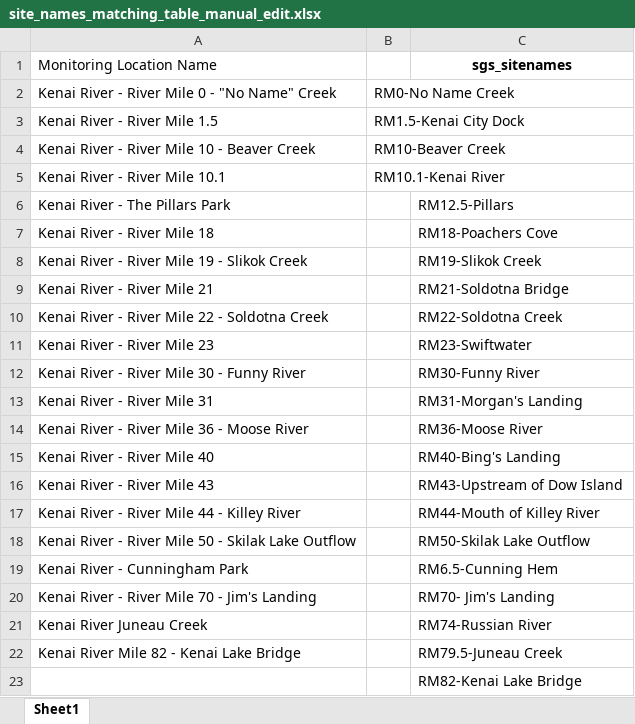
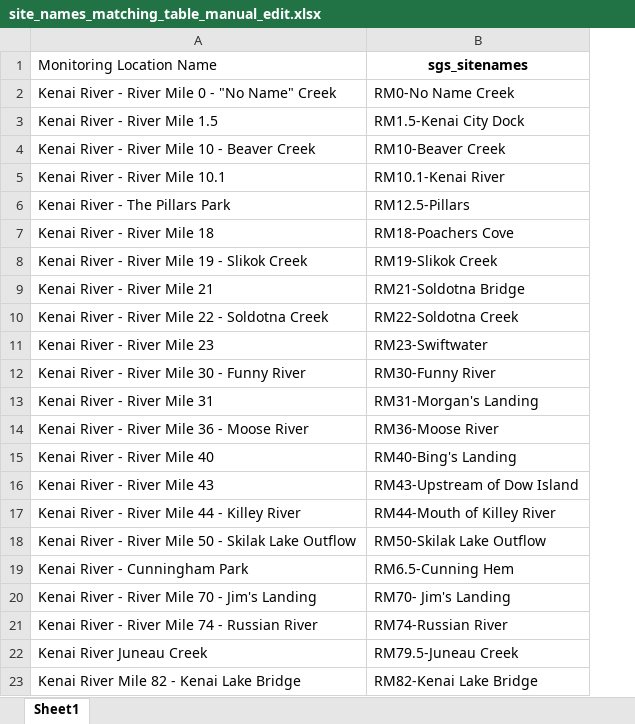
Before and after one commit to Kenai-Watershed-Forum/kenai-river-wqx-report, an Excel workbook: other/input/AQWMS/site_names_matching_table_manual_edit.xlsx, sheet Sheet1, drawn as a sheet; values as stored, in another font and other column widths than the file's, no borders; removed rows and columns are numbered as before the commit, all else as after; the diff names each change by its address in the sheet, - before the commit and + after, or states it on an @@ line.

```diff
--- a/other/input/AQWMS/site_names_matching_table_manual_edit.xlsx (sheet Sheet1)
+++ b/other/input/AQWMS/site_names_matching_table_manual_edit.xlsx (sheet Sheet1)
-column B, rows 2-5: RM0-No Name Creek | RM1.5-Kenai City Dock | RM10-Beaver Creek | RM10.1-Kenai River
-B2 (sgs_sitenames): (empty)
+B2 (sgs_sitenames): RM0-No Name Creek
-B3 (sgs_sitenames): (empty)
+B3 (sgs_sitenames): RM1.5-Kenai City Dock
-B4 (sgs_sitenames): (empty)
+B4 (sgs_sitenames): RM10-Beaver Creek
-B5 (sgs_sitenames): (empty)
+B5 (sgs_sitenames): RM10.1-Kenai River
+row 21: Kenai River - River Mile 74 - Russian River | RM74-Russian River
-B22 (sgs_sitenames): RM74-Russian River
+B22 (sgs_sitenames): RM79.5-Juneau Creek
-B23 (sgs_sitenames): RM79.5-Juneau Creek
+B23 (sgs_sitenames): RM82-Kenai Lake Bridge
-row 23:  |  | RM82-Kenai Lake Bridge
```
Also changed, not shown: other/input/AQWMS/AWQMS_KWF_Baseline_2021.xlsx, other/input/AQWMS/site_names_matching_table.xlsx, 3 other files.
